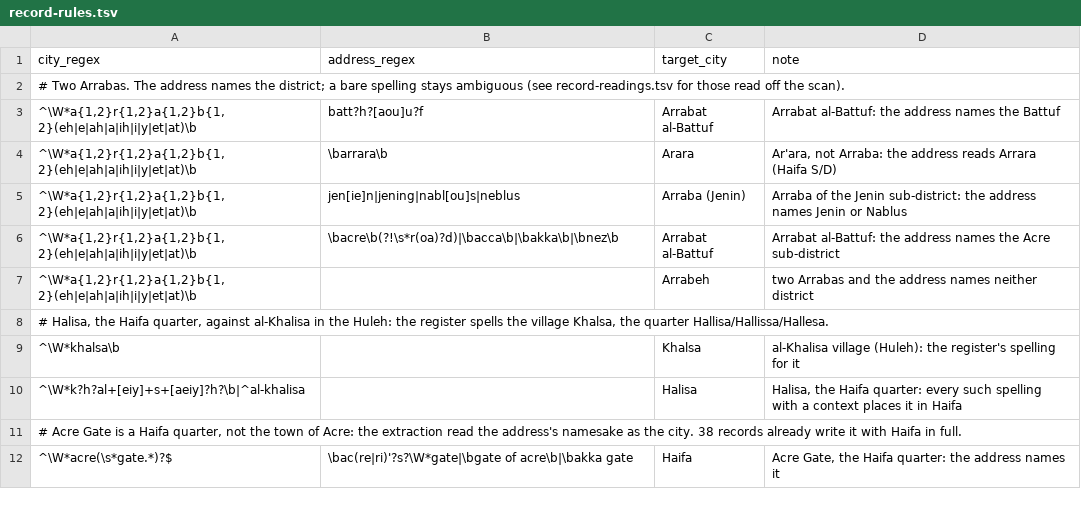
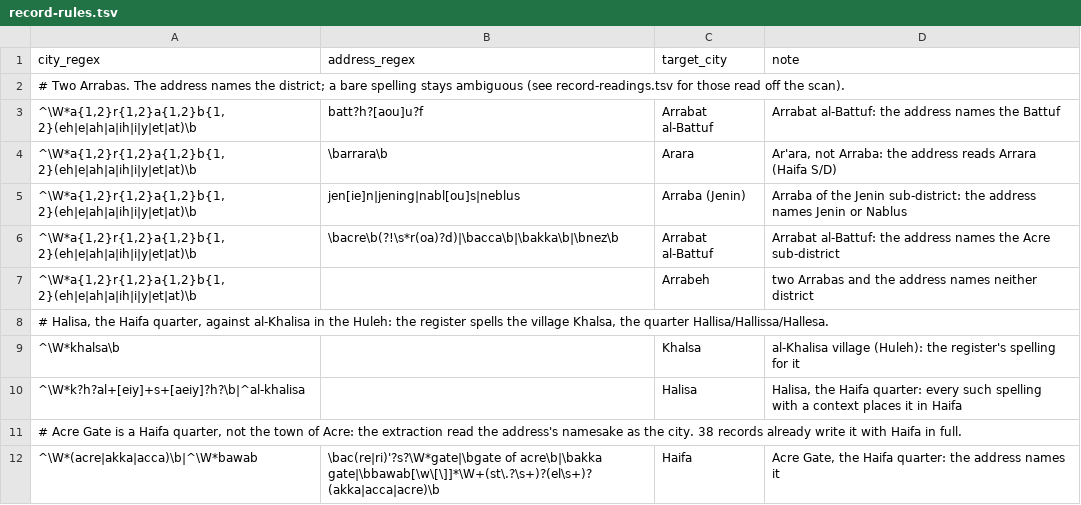
Before and after one commit to sinairusinek/Hospital-Registers, a TSV file: kimatch/record-rules.tsv, drawn as a sheet.

```diff
--- a/kimatch/record-rules.tsv
+++ b/kimatch/record-rules.tsv
@@ -11,2 +11,2 @@ city_regex	address_regex	target_city	note
 # Acre Gate is a Haifa quarter, not the town of Acre: the extraction read the address's namesake as the city. 38 records already write it with Haifa in full.			
-^\W*acre(\s*gate.*)?$	\bac(re|ri)'?s?\W*gate|\bgate of acre\b|\bakka gate	Haifa	Acre Gate, the Haifa quarter: the address names it
+^\W*(acre|akka|acca)\b|^\W*bawab	\bac(re|ri)'?s?\W*gate|\bgate of acre\b|\bakka gate|\bbawab[\w\[\]]*\W+(st\.?\s+)?(el\s+)?(akka|acca|acre)\b	Haifa	Acre Gate, the Haifa quarter: the address names it
```
Also changed, not shown: data/public/normalization-report.tsv, 1 other file.
